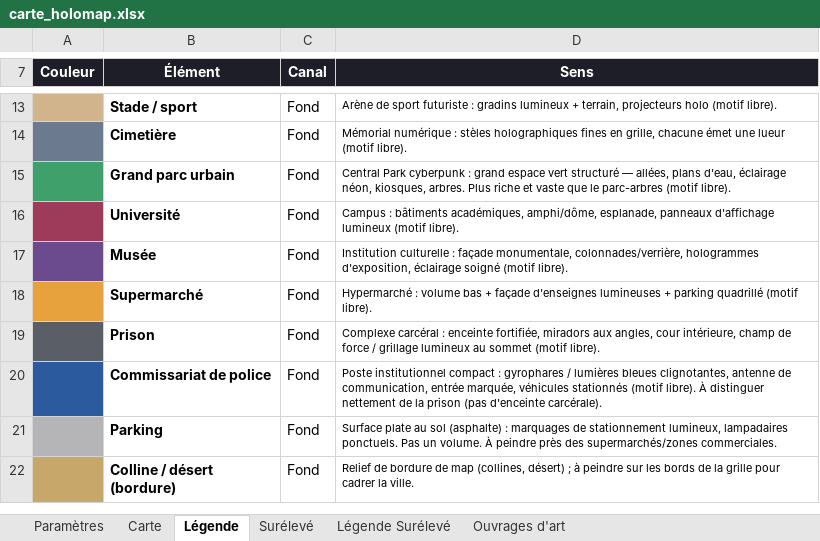
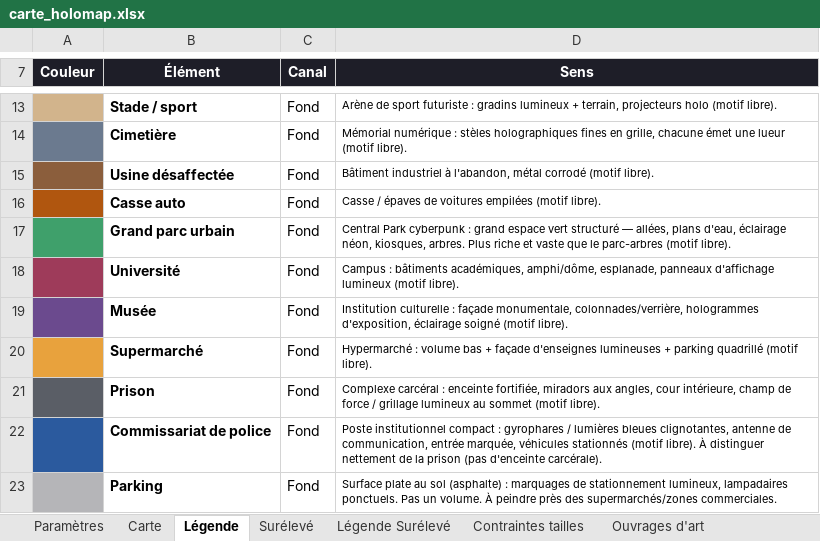
Before and after one commit to Rhend/Reliquary, an Excel workbook: Carte Holo/carte_holomap.xlsx, sheet Légende, drawn as a sheet; only a part is shown, gaps mark what is left out; the shorter side is filled out with more unchanged rows; values as stored, in another font and other column widths than the file's, no borders; the diff names each change by its address in the sheet, - before the commit and + after, or states it on an @@ line.

```diff
--- a/Carte Holo/carte_holomap.xlsx (sheet Légende)
+++ b/Carte Holo/carte_holomap.xlsx (sheet Légende)
+sheet tab: Contraintes tailles
+row 15:  | Usine désaffectée | Fond | Bâtiment industriel à l'abandon, métal corrodé (motif libre).
+row 16:  | Casse auto | Fond | Casse / épaves de voitures empilées (motif libre).
```
Also changed, not shown: 3 other files.
